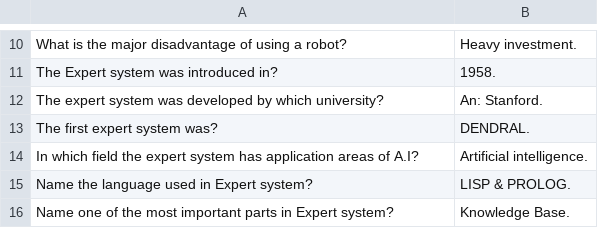
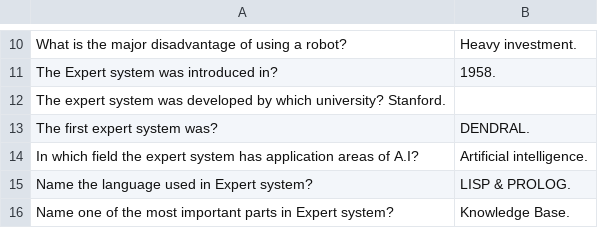
Before and after one commit to RoboCupAtHome/GermanOpen2018, a CSV file: questions.csv, drawn as a sheet; only a part is shown, gaps mark what is left out.

Commit message:
possible typo fix

```diff
--- a/questions.csv
+++ b/questions.csv
@@ -11,3 +11,3 @@ What is the major disadvantage of using a robot?	 Heavy investment.
 The Expert system was introduced in?	 1958.
-The expert system was developed by which university?	 An: Stanford.
+The expert system was developed by which university?    Stanford.
 The first expert system was?	 DENDRAL.
```
